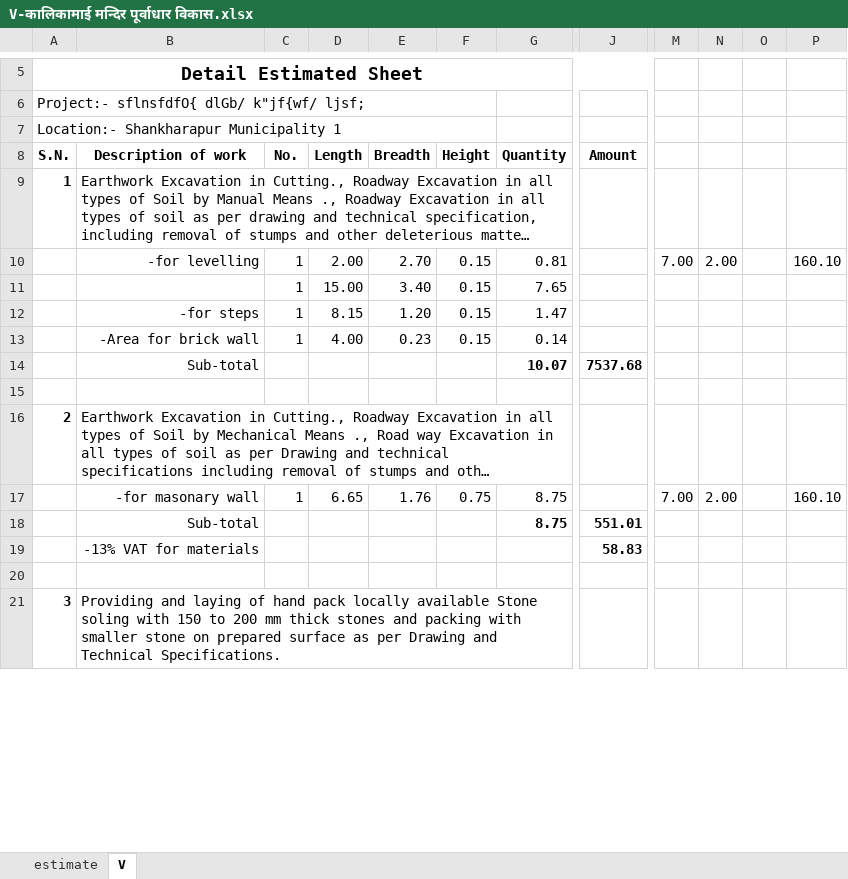
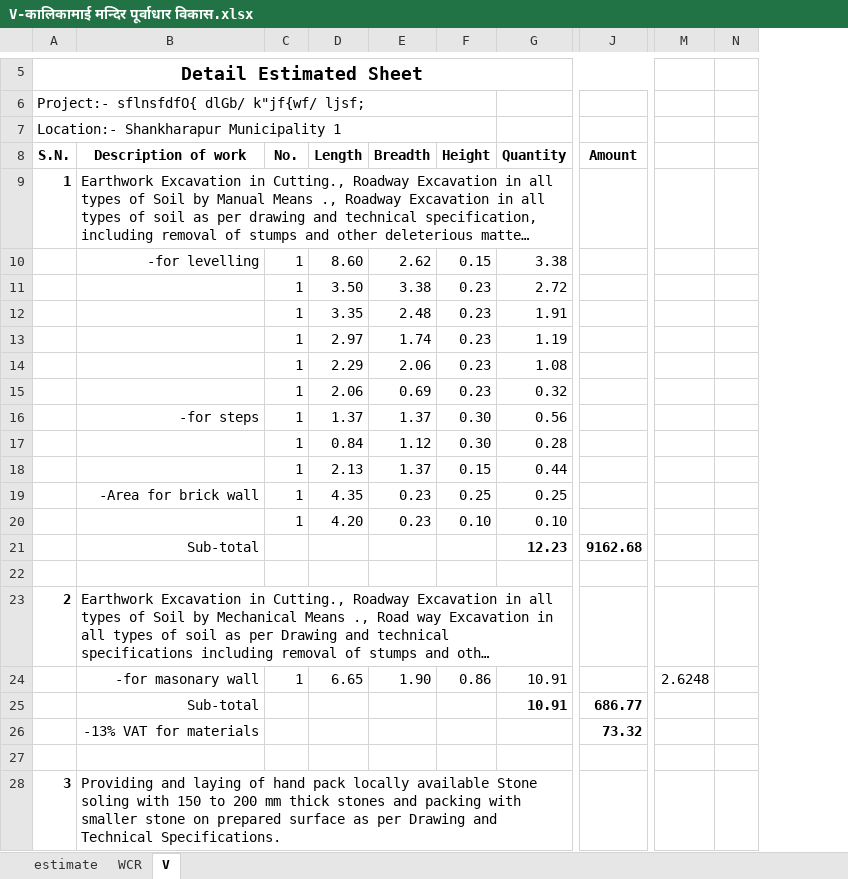
Before and after one commit to suwalcrystal/ward1, an Excel workbook: बजेट माग estimate/नगर बजेट estimate/कालिकामाई मन्दिर पूर्वाधार विकास/V-कालिकामाई मन्दिर पूर्वाधार विकास.xlsx, sheet V, drawn as a sheet; only a part is shown, gaps mark what is left out; long unchanged cells end in …; values as stored, in another font and other column widths than the file's, no borders; removed rows and columns are numbered as before the commit, all else as after; rows hold the shown columns only; the diff covers the shown part only; the diff names each change by its address in the sheet, - before the commit and + after, or states it on an @@ line.

Commit message:
kalimai mandir valuatiion added

```diff
--- a/बजेट माग estimate/नगर बजेट estimate/कालिकामाई मन्दिर पूर्वाधार विकास/V-कालिकामाई मन्दिर पूर्वाधार विकास.xlsx (sheet V)
+++ b/बजेट माग estimate/नगर बजेट estimate/कालिकामाई मन्दिर पूर्वाधार विकास/V-कालिकामाई मन्दिर पूर्वाधार विकास.xlsx (sheet V)
+sheet tab: WCR
-column M, row 10: 7.00; row 17: 7.00
-column N, row 10: 2.00; row 17: 2.00
-column O, empty
-column P, row 10: 160.10; row 17: 160.10
+column M, row 24: 2.6248
+column N, empty
-D10 (Length): 2.00
+D10 (Length): 8.60
-E10 (Breadth): 2.70
+E10 (Breadth): 2.62
-G10 (Quantity): 0.81
+G10 (Quantity): 3.38
-row 11:  |  | 1 | 15.00 | 3.40 | 0.15 | 7.65
+row 11:  |  | 1 | 3.50 | 3.38 | 0.23 | 2.72
+row 12:  |  | 1 | 3.35 | 2.48 | 0.23 | 1.91
+row 13:  |  | 1 | 2.97 | 1.74 | 0.23 | 1.19
+row 14:  |  | 1 | 2.29 | 2.06 | 0.23 | 1.08
+row 15:  |  | 1 | 2.06 | 0.69 | 0.23 | 0.32
-D16 (Length): 8.15
+D16 (Length): 1.37
-E16 (Breadth): 1.20
+E16 (Breadth): 1.37
-F16 (Height): 0.15
+F16 (Height): 0.30
-G16 (Quantity): 1.47
+G16 (Quantity): 0.56
+row 17:  |  | 1 | 0.84 | 1.12 | 0.30 | 0.28
+row 18:  |  | 1 | 2.13 | 1.37 | 0.15 | 0.44
-D19 (Length): 4.00
+D19 (Length): 4.35
-F19 (Height): 0.15
+F19 (Height): 0.25
-G19 (Quantity): 0.14
+G19 (Quantity): 0.25
+row 20:  |  | 1 | 4.20 | 0.23 | 0.10 | 0.10
-G21 (Quantity): 10.07
+G21 (Quantity): 12.23
-J21 (Amount): 7537.68
+J21 (Amount): 9162.68
-E24 (Breadth): 1.76
+E24 (Breadth): 1.90
-F24 (Height): 0.75
+F24 (Height): 0.86
-G24:G25 (Quantity): 8.75
+G24:G25 (Quantity): 10.91
-J25 (Amount): 551.01
+J25 (Amount): 686.77
-J26 (Amount): 58.83
+J26 (Amount): 73.32
```
Also changed, not shown: 36 added rows, 3 removed rows and 70 edited cells elsewhere in this sheet, formulas that keep their value.
